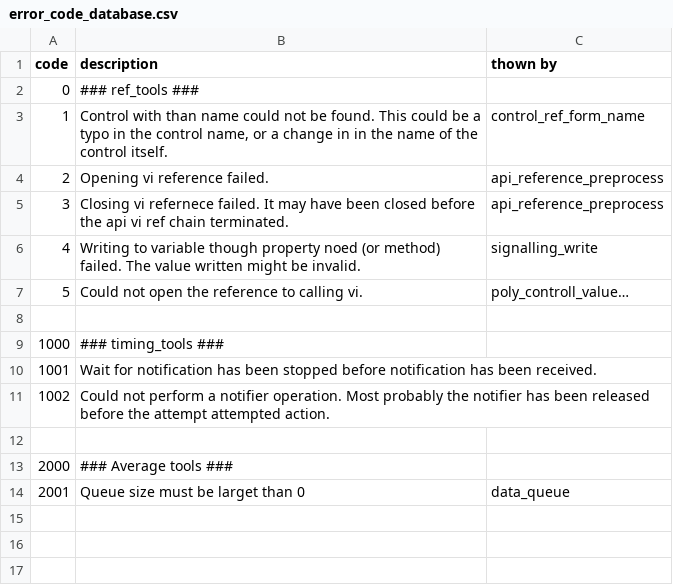
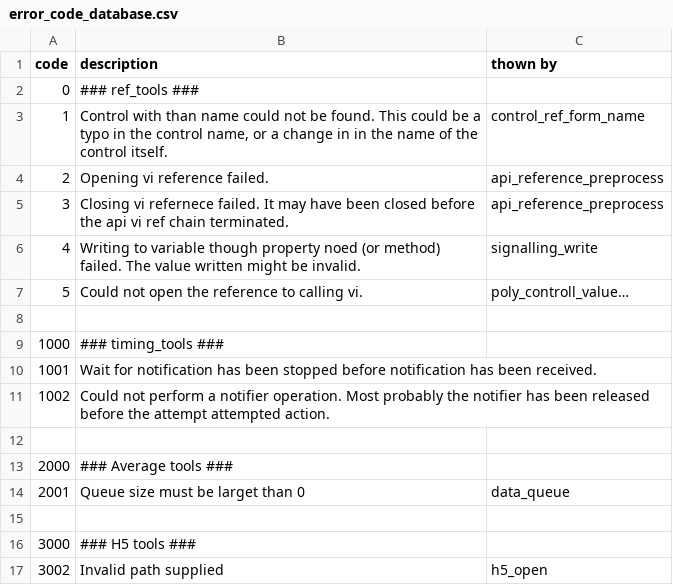
Before and after one commit to MarcinKonowalczyk/LabVIEW_average_tools, a CSV file: error_tools/cores/error_code_database.csv, drawn as a sheet.

```diff
--- a/error_tools/cores/error_code_database.csv
+++ b/error_tools/cores/error_code_database.csv
@@ -14 +14,4 @@ code,description,thown by
 2001,Queue size must be larget than 0,data_queue
+,,
+3000,### H5 tools ###,
+3002,Invalid path supplied,h5_open
```
Also changed, not shown: 46 other files.
